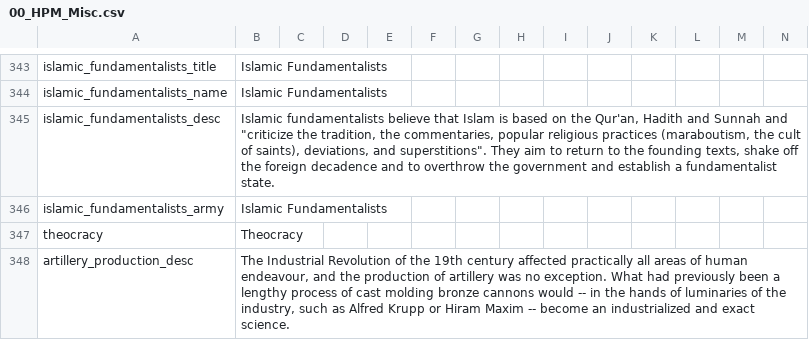
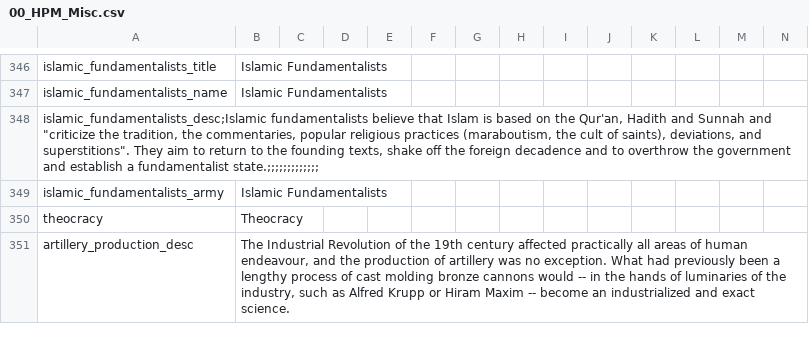
Before and after one commit to Liegnitz/Historical-Project-Mod-overhaul, a CSV file: localisation/00_HPM_Misc.csv, drawn as a sheet; only a part is shown, gaps mark what is left out; the diff covers the shown part only.

```diff
--- a/localisation/00_HPM_Misc.csv
+++ b/localisation/00_HPM_Misc.csv
@@ -344,3 +347,3 @@ islamic_fundamentalists_title;Islamic Fundamentalists;;;;;;;;;;;;;
 islamic_fundamentalists_name;Islamic Fundamentalists;;;;;;;;;;;;;
-islamic_fundamentalists_desc;Islamic fundamentalists believe that Islam is based on the Qur'an, Hadith and Sunnah and "criticize the tradition, the commentaries, popular religious practices (maraboutism, the cult of saints), deviations, and superstitions". They aim to return to the founding texts, shake off the foreign decadence and to overthrow the government and establish a fundamentalist state.;;;;;;;;;;;;;
+"islamic_fundamentalists_desc;Islamic fundamentalists believe that Islam is based on the Qur'an, Hadith and Sunnah and ""criticize the tradition, the commentaries, popular religious practices (maraboutism, the cult of saints), deviations, and superstitions"". They aim to return to the founding texts, shake off the foreign decadence and to overthrow the government and establish a fundamentalist state.;;;;;;;;;;;;;"
 islamic_fundamentalists_army;Islamic Fundamentalists;;;;;;;;;;;;;
```
Also changed, not shown: 7 added rows and 4 removed rows elsewhere in this file, 4 other files.
